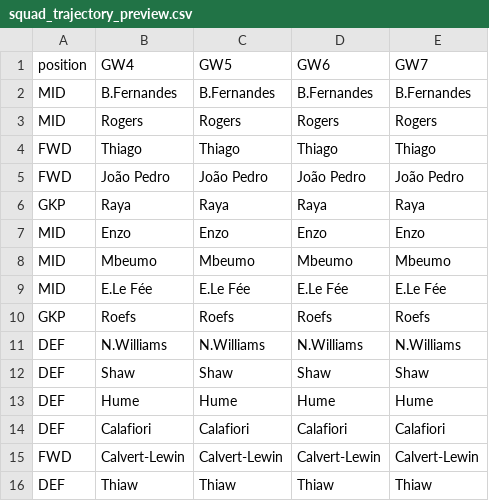
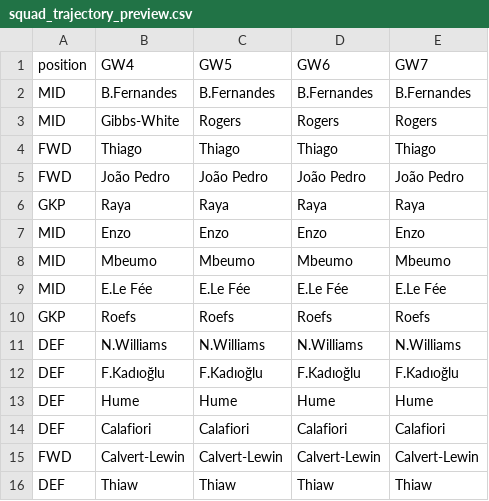
Before and after one commit to vinilop1114/gameweek-lab, a CSV file: data/processed/squad_trajectory_preview.csv, drawn as a sheet.

```diff
--- a/data/processed/squad_trajectory_preview.csv
+++ b/data/processed/squad_trajectory_preview.csv
@@ -2,3 +2,3 @@ position,GW4,GW5,GW6,GW7
 MID,B.Fernandes,B.Fernandes,B.Fernandes,B.Fernandes
-MID,Rogers,Rogers,Rogers,Rogers
+MID,Gibbs-White,Rogers,Rogers,Rogers
 FWD,Thiago,Thiago,Thiago,Thiago
@@ -11,3 +11,3 @@ GKP,Roefs,Roefs,Roefs,Roefs
 DEF,N.Williams,N.Williams,N.Williams,N.Williams
-DEF,Shaw,Shaw,Shaw,Shaw
+DEF,F.Kadıoğlu,F.Kadıoğlu,F.Kadıoğlu,F.Kadıoğlu
 DEF,Hume,Hume,Hume,Hume
```
Also changed, not shown: data/processed/players.csv, data/processed/players_scored.csv, 2 other files.
